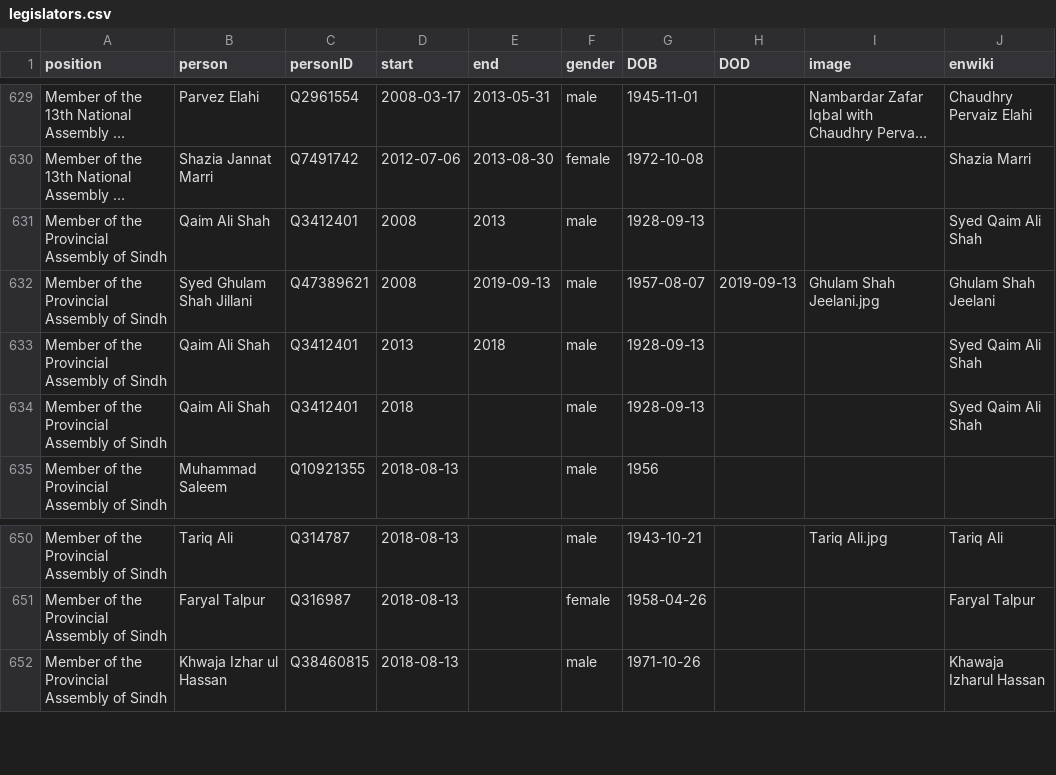
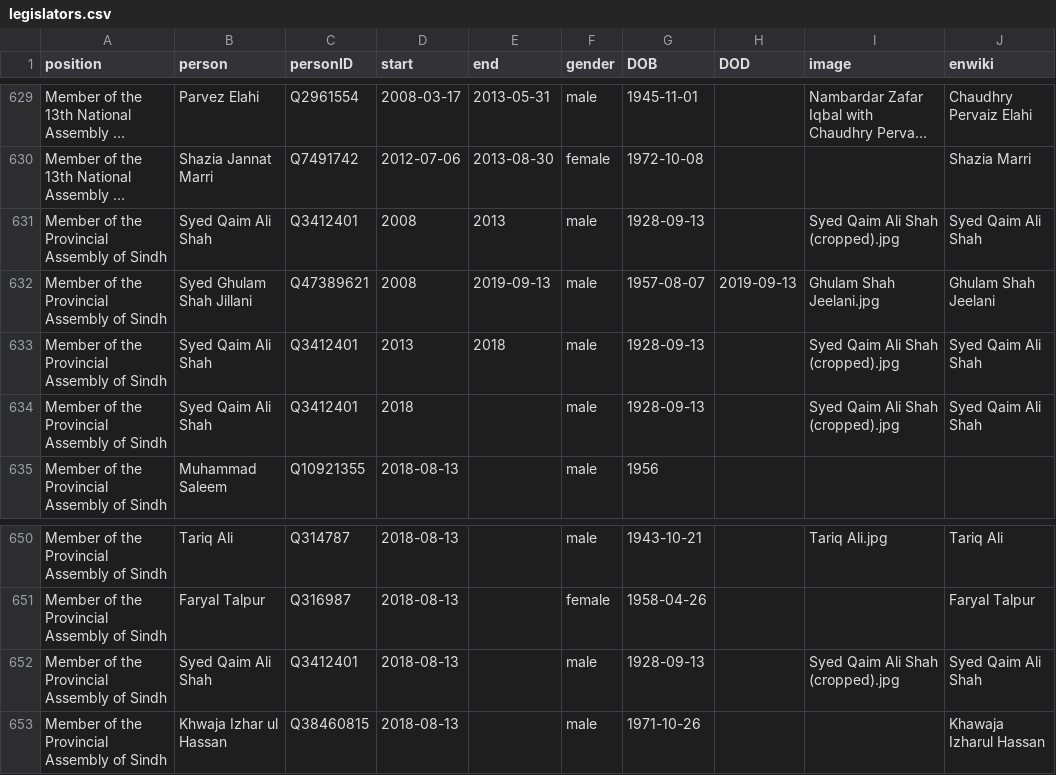
Before and after one commit to every-politician-scrapers/pakistan-ministers, a CSV file: html/legislators.csv, drawn as a sheet; only a part is shown, gaps mark what is left out; long unchanged cells end in …; the diff names each change by its address in the sheet, - before the commit and + after, or states it on an @@ line.

```diff
--- a/html/legislators.csv
+++ b/html/legislators.csv
-B631 (person): Qaim Ali Shah
+B631 (person): Syed Qaim Ali Shah
-I631 (image): (empty)
+I631 (image): Syed Qaim Ali Shah (cropped).jpg
-B633:B634 (person): Qaim Ali Shah
+B633:B634 (person): Syed Qaim Ali Shah
-I633:I634 (image): (empty)
+I633:I634 (image): Syed Qaim Ali Shah (cropped).jpg
+row 652: Member of the Provincial Assembly of Sindh | Syed Qaim Ali Shah | Q3412401 | 2018-08-13 |  | male | 1928-09-13 |  | Syed Qaim Ali Shah (cropped).jpg | Syed Qaim Ali Shah
```
Also changed, not shown: html/current.csv, html/family.csv, 2 other files.
